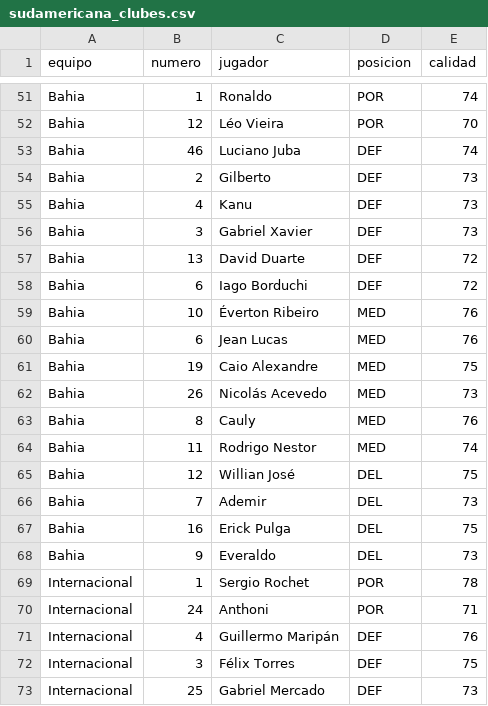
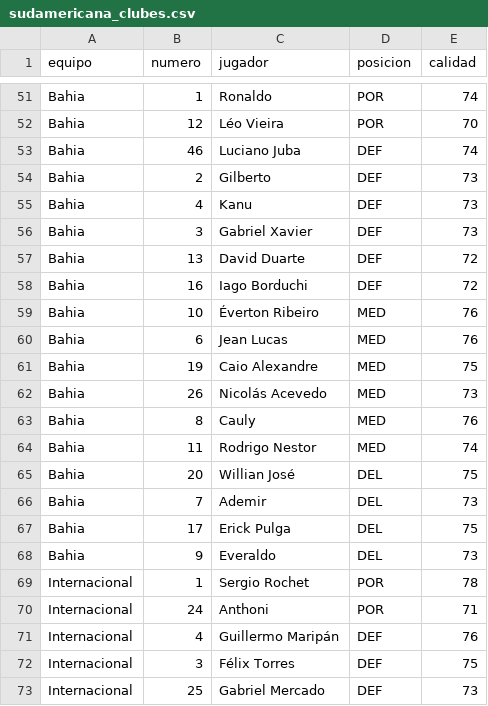
Before and after one commit to Cristian129889/audio-futbol, a CSV file: datos/clubes/sudamericana_clubes.csv, drawn as a sheet; only a part is shown, gaps mark what is left out.

```diff
--- a/datos/clubes/sudamericana_clubes.csv
+++ b/datos/clubes/sudamericana_clubes.csv
@@ -57,3 +57,3 @@ Bahia,3,Gabriel Xavier,DEF,73
 Bahia,13,David Duarte,DEF,72
-Bahia,6,Iago Borduchi,DEF,72
+Bahia,16,Iago Borduchi,DEF,72
 Bahia,10,Éverton Ribeiro,MED,76
@@ -64,5 +64,5 @@ Bahia,8,Cauly,MED,76
 Bahia,11,Rodrigo Nestor,MED,74
-Bahia,12,Willian José,DEL,75
+Bahia,20,Willian José,DEL,75
 Bahia,7,Ademir,DEL,73
-Bahia,16,Erick Pulga,DEL,75
+Bahia,17,Erick Pulga,DEL,75
 Bahia,9,Everaldo,DEL,73
```
Also changed, not shown: datos/clubes/interamericana_clubes.csv, 17 other files.
